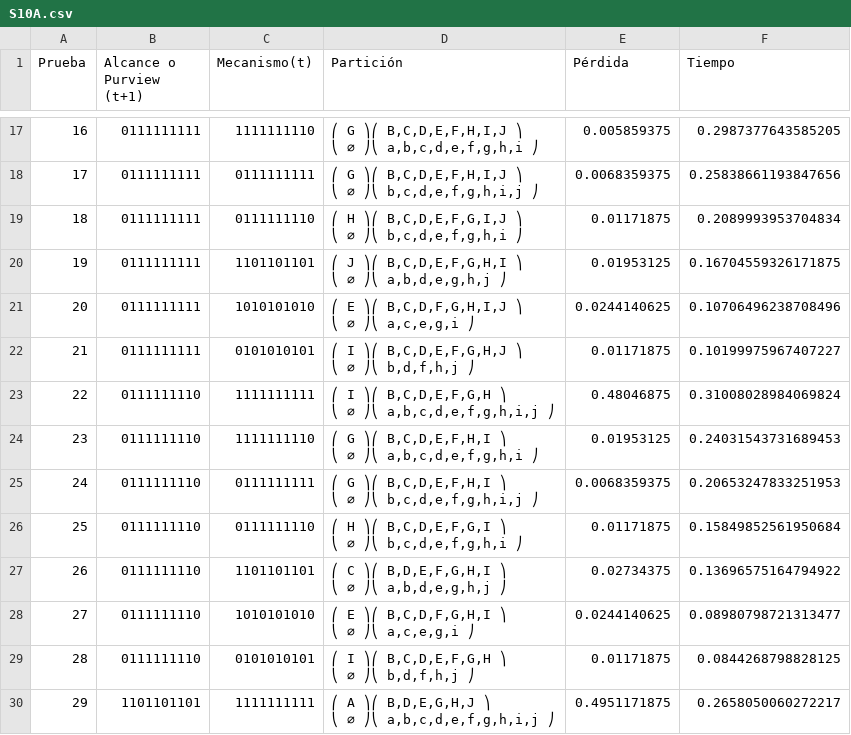
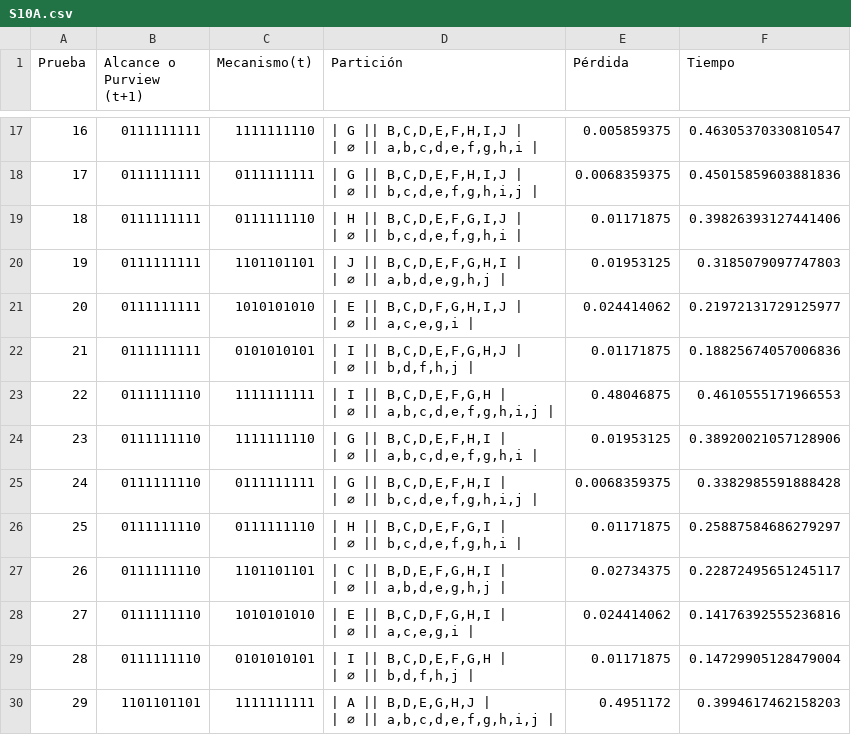
Before and after one commit to Camila-Giraldo/analisis-project-20261, a CSV file: QNodes/src/networks/output/S10A.csv, drawn as a sheet; only a part is shown, gaps mark what is left out; the diff covers the shown part only.

```diff
--- a/QNodes/src/networks/output/S10A.csv
+++ b/QNodes/src/networks/output/S10A.csv
@@ -47,42 +47,42 @@ Prueba,Alcance o Purview (t+1),Mecanismo(t),Partición,Pérdida,Tiempo
-16,0111111111,1111111110,"⎛ G ⎞⎛  B,C,D,E,F,H,I,J  ⎞
-⎝ ∅ ⎠⎝ a,b,c,d,e,f,g,h,i ⎠
-",0.005859375,0.2987377643585205
-17,0111111111,0111111111,"⎛ G ⎞⎛  B,C,D,E,F,H,I,J  ⎞
-⎝ ∅ ⎠⎝ b,c,d,e,f,g,h,i,j ⎠
-",0.0068359375,0.25838661193847656
-18,0111111111,0111111110,"⎛ H ⎞⎛ B,C,D,E,F,G,I,J ⎞
-⎝ ∅ ⎠⎝ b,c,d,e,f,g,h,i ⎠
-",0.01171875,0.2089993953704834
-19,0111111111,1101101101,"⎛ J ⎞⎛ B,C,D,E,F,G,H,I ⎞
-⎝ ∅ ⎠⎝  a,b,d,e,g,h,j  ⎠
-",0.01953125,0.16704559326171875
-20,0111111111,1010101010,"⎛ E ⎞⎛ B,C,D,F,G,H,I,J ⎞
-⎝ ∅ ⎠⎝    a,c,e,g,i    ⎠
-",0.0244140625,0.10706496238708496
-21,0111111111,0101010101,"⎛ I ⎞⎛ B,C,D,E,F,G,H,J ⎞
-⎝ ∅ ⎠⎝    b,d,f,h,j    ⎠
-",0.01171875,0.10199975967407227
-22,0111111110,1111111111,"⎛ I ⎞⎛    B,C,D,E,F,G,H    ⎞
-⎝ ∅ ⎠⎝ a,b,c,d,e,f,g,h,i,j ⎠
-",0.48046875,0.31008028984069824
-23,0111111110,1111111110,"⎛ G ⎞⎛   B,C,D,E,F,H,I   ⎞
-⎝ ∅ ⎠⎝ a,b,c,d,e,f,g,h,i ⎠
-",0.01953125,0.24031543731689453
-24,0111111110,0111111111,"⎛ G ⎞⎛   B,C,D,E,F,H,I   ⎞
-⎝ ∅ ⎠⎝ b,c,d,e,f,g,h,i,j ⎠
-",0.0068359375,0.20653247833251953
-25,0111111110,0111111110,"⎛ H ⎞⎛  B,C,D,E,F,G,I  ⎞
-⎝ ∅ ⎠⎝ b,c,d,e,f,g,h,i ⎠
-",0.01171875,0.15849852561950684
-26,0111111110,1101101101,"⎛ C ⎞⎛ B,D,E,F,G,H,I ⎞
-⎝ ∅ ⎠⎝ a,b,d,e,g,h,j ⎠
-",0.02734375,0.13696575164794922
-27,0111111110,1010101010,"⎛ E ⎞⎛ B,C,D,F,G,H,I ⎞
-⎝ ∅ ⎠⎝   a,c,e,g,i   ⎠
-",0.0244140625,0.08980798721313477
-28,0111111110,0101010101,"⎛ I ⎞⎛ B,C,D,E,F,G,H ⎞
-⎝ ∅ ⎠⎝   b,d,f,h,j   ⎠
-",0.01171875,0.0844268798828125
-29,1101101101,1111111111,"⎛ A ⎞⎛     B,D,E,G,H,J     ⎞
-⎝ ∅ ⎠⎝ a,b,c,d,e,f,g,h,i,j ⎠
-",0.4951171875,0.2658050060272217
+16,0111111111,1111111110,"| G || B,C,D,E,F,H,I,J |
+| ∅ || a,b,c,d,e,f,g,h,i |
+",0.005859375,0.46305370330810547
+17,0111111111,0111111111,"| G || B,C,D,E,F,H,I,J |
+| ∅ || b,c,d,e,f,g,h,i,j |
+",0.0068359375,0.45015859603881836
+18,0111111111,0111111110,"| H || B,C,D,E,F,G,I,J |
+| ∅ || b,c,d,e,f,g,h,i |
+",0.01171875,0.39826393127441406
+19,0111111111,1101101101,"| J || B,C,D,E,F,G,H,I |
+| ∅ || a,b,d,e,g,h,j |
+",0.01953125,0.3185079097747803
+20,0111111111,1010101010,"| E || B,C,D,F,G,H,I,J |
+| ∅ || a,c,e,g,i |
+",0.024414062,0.21972131729125977
+21,0111111111,0101010101,"| I || B,C,D,E,F,G,H,J |
+| ∅ || b,d,f,h,j |
+",0.01171875,0.18825674057006836
+22,0111111110,1111111111,"| I || B,C,D,E,F,G,H |
+| ∅ || a,b,c,d,e,f,g,h,i,j |
+",0.48046875,0.4610555171966553
+23,0111111110,1111111110,"| G || B,C,D,E,F,H,I |
+| ∅ || a,b,c,d,e,f,g,h,i |
+",0.01953125,0.38920021057128906
+24,0111111110,0111111111,"| G || B,C,D,E,F,H,I |
+| ∅ || b,c,d,e,f,g,h,i,j |
+",0.0068359375,0.3382985591888428
+25,0111111110,0111111110,"| H || B,C,D,E,F,G,I |
+| ∅ || b,c,d,e,f,g,h,i |
+",0.01171875,0.25887584686279297
+26,0111111110,1101101101,"| C || B,D,E,F,G,H,I |
+| ∅ || a,b,d,e,g,h,j |
+",0.02734375,0.22872495651245117
+27,0111111110,1010101010,"| E || B,C,D,F,G,H,I |
+| ∅ || a,c,e,g,i |
+",0.024414062,0.14176392555236816
+28,0111111110,0101010101,"| I || B,C,D,E,F,G,H |
+| ∅ || b,d,f,h,j |
+",0.01171875,0.14729905128479004
+29,1101101101,1111111111,"| A || B,D,E,G,H,J |
+| ∅ || a,b,c,d,e,f,g,h,i,j |
+",0.4951172,0.3994617462158203
```
Also changed, not shown: 72 edited cells elsewhere in this file, QNodes/src/networks/output/S15A.csv, 14 other files.
